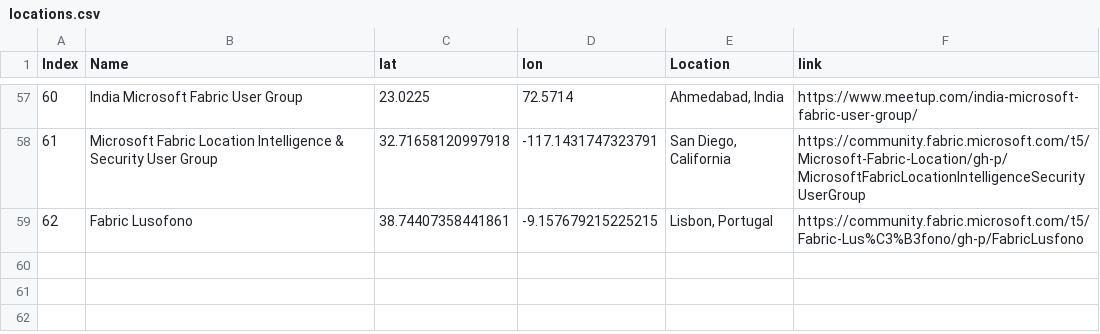
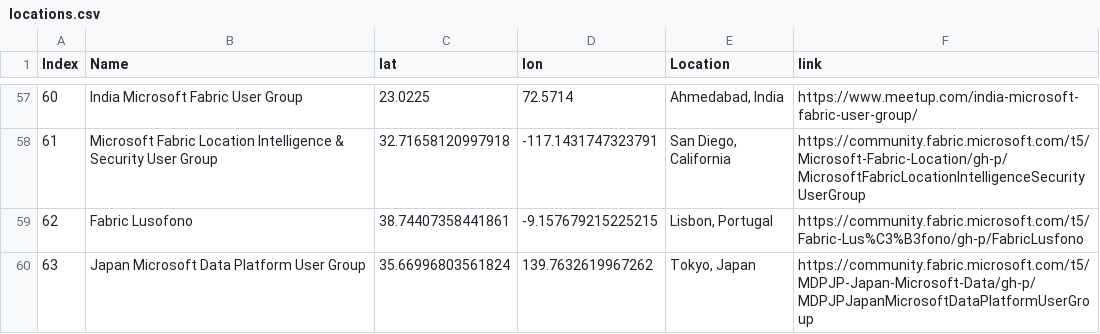
Before and after one commit to globalfabriccommunity/globalfabriccommunity.github.io, a CSV file: locations.csv, drawn as a sheet; only a part is shown, gaps mark what is left out; the diff names each change by its address in the sheet, - before the commit and + after, or states it on an @@ line.

Commit message:
added Japan

```diff
--- a/locations.csv
+++ b/locations.csv
+row 60: 63 | Japan Microsoft Data Platform User Group | 35.66996803561824 | 139.7632619967262 | Tokyo, Japan | https://community.fabric.microsoft.com/t5/MDPJP-Japan-Microsoft-Data/gh-p/MDPJPJapanMicrosoftDataPlatformUserGroup
```
